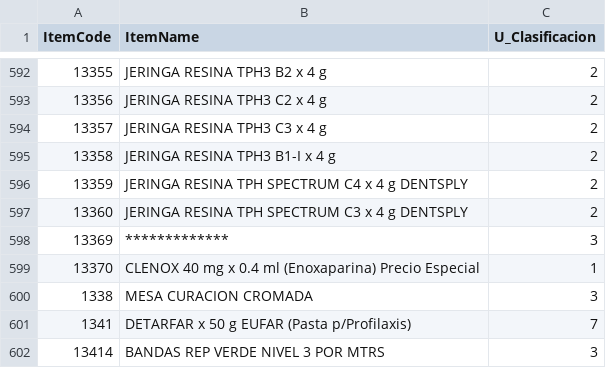
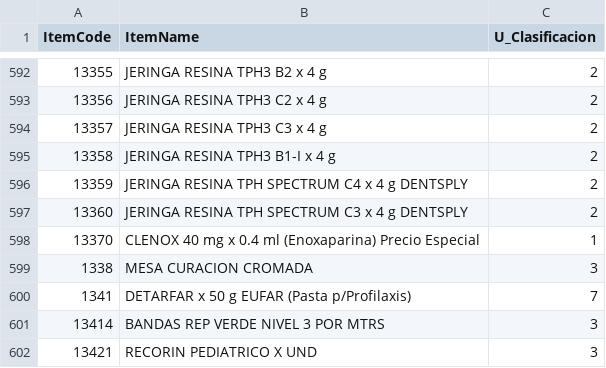
Before and after one commit to manuelq12/AllersGroupHito2, a CSV file: FuerzaBruta/FuerzaBruta/Data/Articulos.csv, drawn as a sheet; only a part is shown, gaps mark what is left out; the shorter side is filled out with more unchanged rows.

```diff
--- a/FuerzaBruta/FuerzaBruta/Data/Articulos.csv
+++ b/FuerzaBruta/FuerzaBruta/Data/Articulos.csv
@@ -597,3 +597,2 @@ ItemCode;ItemName;U_Clasificacion
 13360;JERINGA RESINA TPH SPECTRUM C3 x 4 g DENTSPLY;2
-13369;*************;3
 13370;CLENOX 40 mg x 0.4 ml (Enoxaparina) Precio Especial;1
```
Also changed, not shown: 5 other files.
